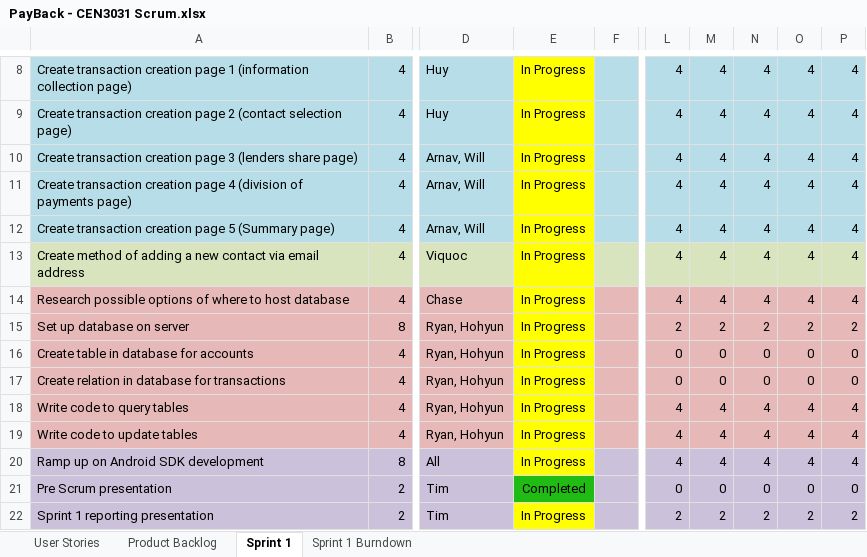
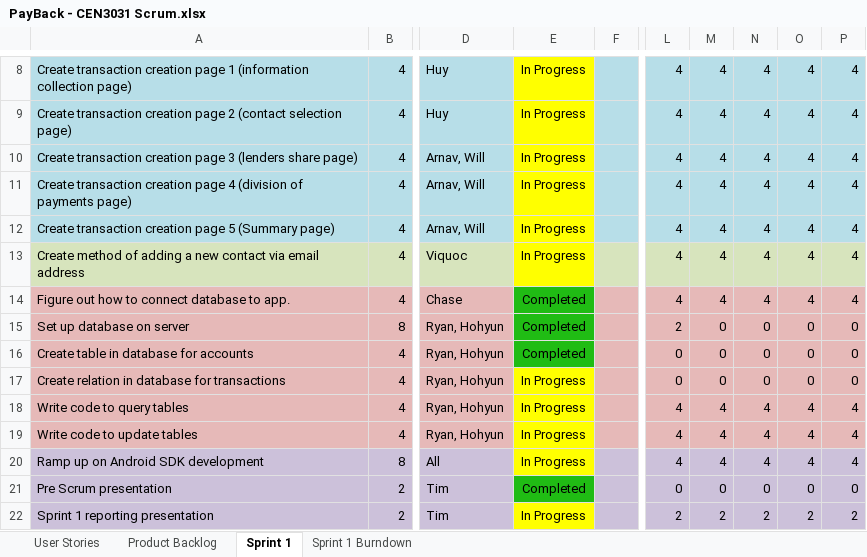
Before and after one commit to milneti/PayBack, an Excel workbook: PayBack - CEN3031 Scrum.xlsx, sheet Sprint 1, drawn as a sheet; only a part is shown, gaps mark what is left out; values as stored, in another font and other column widths than the file's, no borders; charts and pictures and conditional formats not drawn; the diff names each change by its address in the sheet, - before the commit and + after, or states it on an @@ line.

Commit message:
Completed items for database updated

```diff
--- a/PayBack - CEN3031 Scrum.xlsx (sheet Sprint 1)
+++ b/PayBack - CEN3031 Scrum.xlsx (sheet Sprint 1)
-A14: Research possible options of where to host database
+A14: Figure out how to connect database to app.
-E14:E16: In Progress
+E14:E16: Completed
-E14:E16 fill: #FFFF00
+E14:E16 fill: #20BC14
-M15: 2
+M15: 0
-N15: 2
+N15: 0
-O15: 2
+O15: 0
-P15: 2
+P15: 0
```
Also changed, not shown: sheet Sprint 1 Burndown, charts or pictures.
